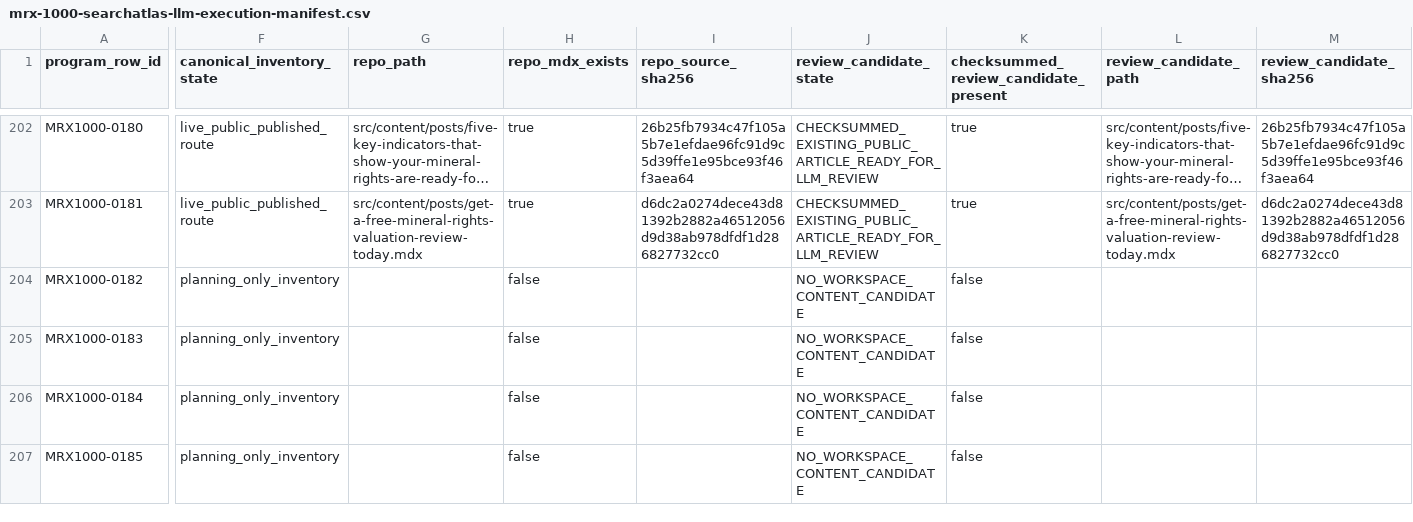
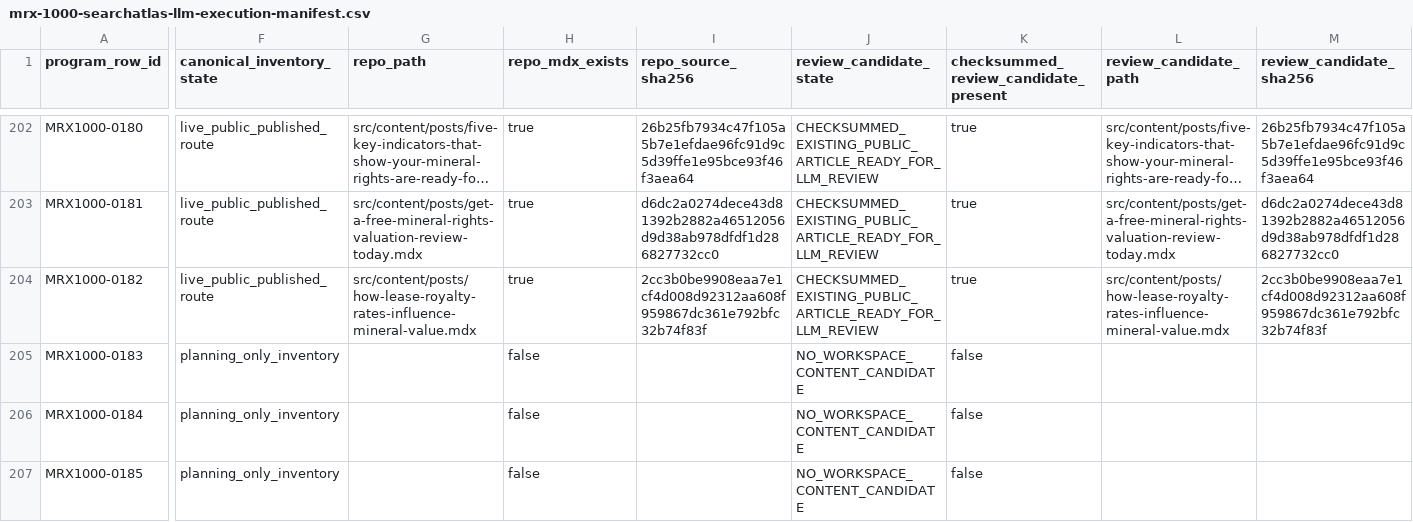
Before and after one commit to underwriter-MXC/mrx, a CSV file: config/mrx-1000-searchatlas-llm-execution-manifest.csv, drawn as a sheet; only a part is shown, gaps mark what is left out; long unchanged cells end in …; the diff covers the shown part only; the diff names each change by its address in the sheet, - before the commit and + after, or states it on an @@ line.

Commit message:
Publish MRX1000 Wave 24 article

```diff
--- a/config/mrx-1000-searchatlas-llm-execution-manifest.csv
+++ b/config/mrx-1000-searchatlas-llm-execution-manifest.csv
-F204 (canonical_inventory_state): planning_only_inventory
+F204 (canonical_inventory_state): live_public_published_route
-G204 (repo_path): (empty)
+G204 (repo_path): src/content/posts/how-lease-royalty-rates-influence-mineral-value.mdx
-H204 (repo_mdx_exists): false
+H204 (repo_mdx_exists): true
-I204 (repo_source_sha256): (empty)
+I204 (repo_source_sha256): 2cc3b0be9908eaa7e1cf4d008d92312aa608f959867dc361e792bfc32b74f83f
-J204 (review_candidate_state): NO_WORKSPACE_CONTENT_CANDIDATE
+J204 (review_candidate_state): CHECKSUMMED_EXISTING_PUBLIC_ARTICLE_READY_FOR_LLM_REVIEW
-K204: false
+K204: true
-L204 (review_candidate_path): (empty)
+L204 (review_candidate_path): src/content/posts/how-lease-royalty-rates-influence-mineral-value.mdx
-M204 (review_candidate_sha256): (empty)
+M204 (review_candidate_sha256): 2cc3b0be9908eaa7e1cf4d008d92312aa608f959867dc361e792bfc32b74f83f
```
Also changed, not shown: 5 edited cells elsewhere in this file, 19 other files.
